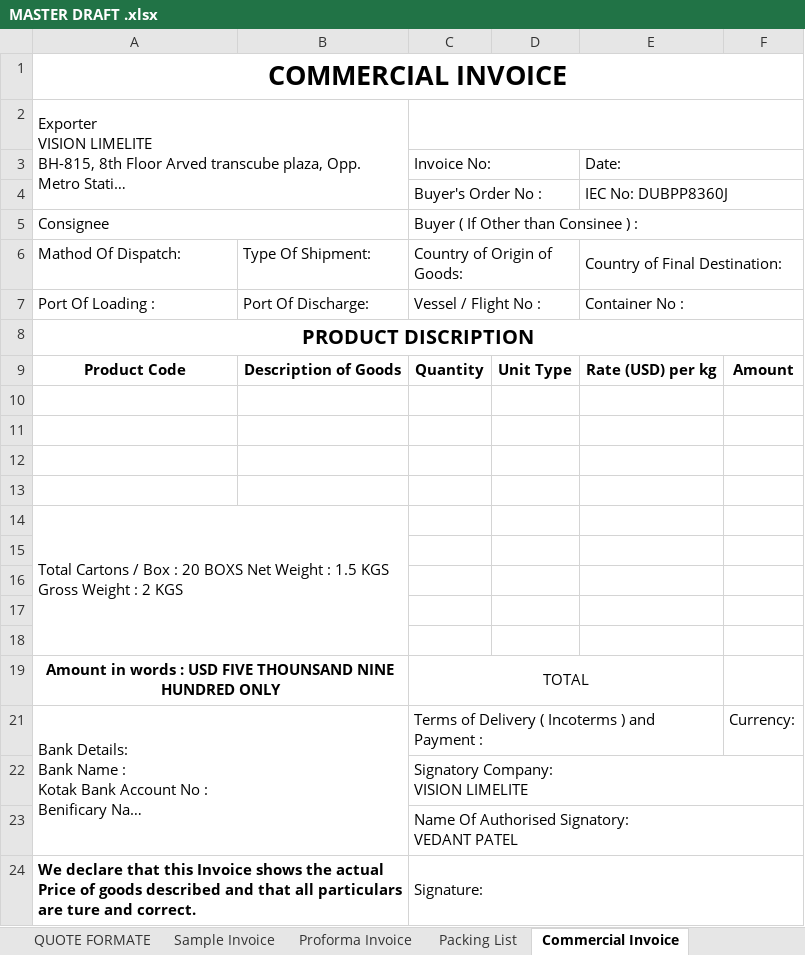
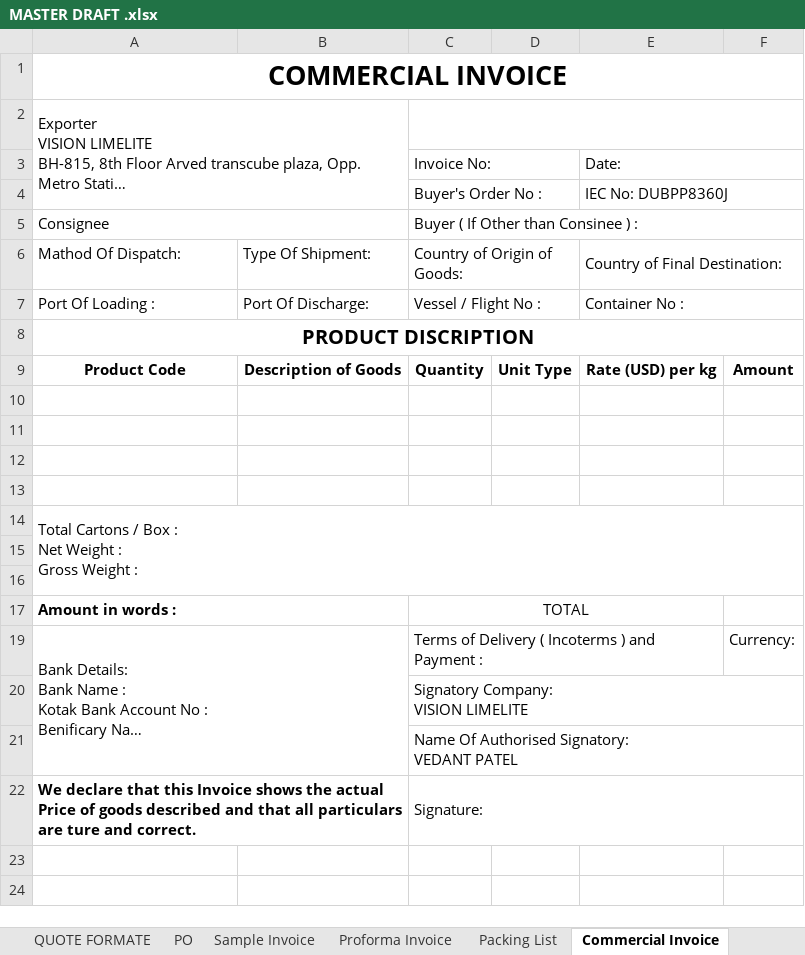
Before and after one commit to dvp2512-d/Seabridge-ERP, an Excel workbook: MASTER DRAFT .xlsx, sheet Commercial Invoice, drawn as a sheet; long unchanged cells end in …; values as stored, in another font and other column widths than the file's, no borders; charts and pictures not drawn; removed rows and columns are numbered as before the commit, all else as after; ↵ is a line break in a cell; the diff names each change by its address in the sheet, - before the commit and + after, or states it on an @@ line.

Commit message:
invoice type changed and Expence automate

```diff
--- a/MASTER DRAFT .xlsx (sheet Commercial Invoice)
+++ b/MASTER DRAFT .xlsx (sheet Commercial Invoice)
+sheet tab: PO
-A14: …Box : 20 BOXS Net Weight : 1.5 KGS Gross Weight : 2 KGS
+A14: …Box : ↵ Net Weight : ↵ Gross Weight :
-A14:B18 merged
+A14:F16 merged
-row 17: (empty)
-row 18: (empty)
-A17: Amount in words : USD FIVE THOUNSAND NINE HUNDRED ONLY
+A17: Amount in words :
-A17 alignment: center
+A17 alignment: left
```
Also changed, not shown: sheet Packing List, sheet QUOTE FORMATE, sheet Sample Invoice, sheet Proforma Invoice, charts or pictures, 28 other files.
